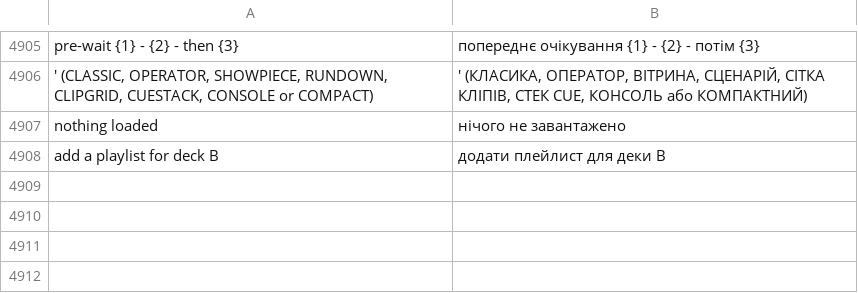
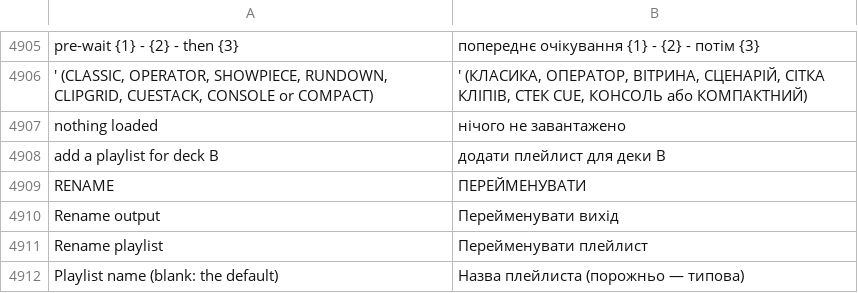
Before and after one commit to Utopian-Academy/Deckboy, a TSV file: data/lang/uk.tsv, drawn as a sheet; only a part is shown, gaps mark what is left out.

```diff
--- a/data/lang/uk.tsv
+++ b/data/lang/uk.tsv
@@ -4908 +4908,5 @@ nothing loaded	нічого не завантажено
 add a playlist for deck B	додати плейлист для деки B
+RENAME	ПЕРЕЙМЕНУВАТИ
+Rename output	Перейменувати вихід
+Rename playlist	Перейменувати плейлист
+Playlist name (blank: the default)	Назва плейлиста (порожньо — типова)
```
Also changed, not shown: data/lang/ar.tsv, data/lang/bg.tsv, 39 other files.
